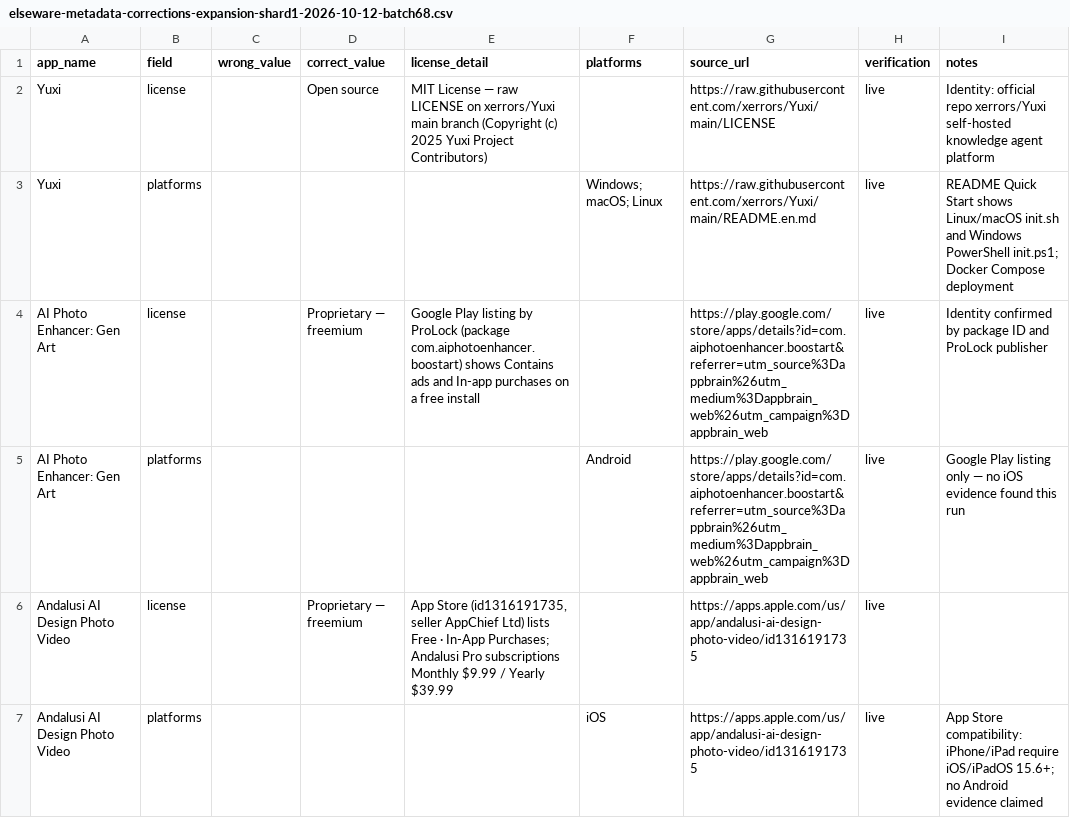
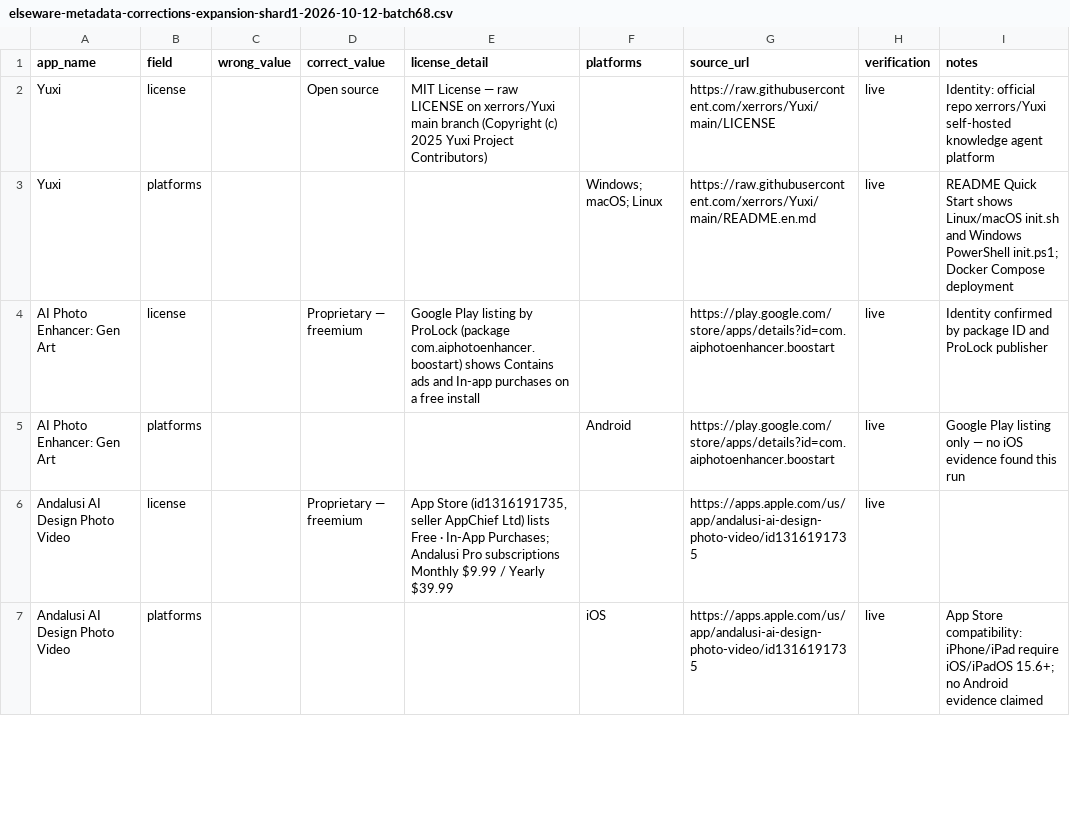
Before and after one commit to kashifjiaoda/elseware-metadata-shards, a CSV file: expansion/shard-1/elseware-metadata-corrections-expansion-shard1-2026-10-12-batch68.csv, drawn as a sheet; only a part is shown.

Commit message:
shard-1 expansion batch 68: clean Play source URL (strip aggregator referrer param, source is the Play listing itself)

```diff
--- a/expansion/shard-1/elseware-metadata-corrections-expansion-shard1-2026-10-12-batch68.csv
+++ b/expansion/shard-1/elseware-metadata-corrections-expansion-shard1-2026-10-12-batch68.csv
@@ -3,4 +3,4 @@ Yuxi,license,,Open source,MIT License — raw LICENSE on xerrors/Yuxi main branc
 Yuxi,platforms,,,,Windows; macOS; Linux,https://raw.githubusercontent.com/xerrors/Yuxi/main/README.en.md,live,README Quick Start shows Linux/macOS init.sh and Windows PowerShell init.ps1; Docker Compose deployment
-AI Photo Enhancer: Gen Art,license,,Proprietary — freemium,Google Play listing by ProLock (package com.aiphotoenhancer.boostart) shows Contains ads and In-app purchases on a free install,,https://play.google.com/store/apps/details?id=com.aiphotoenhancer.boostart&referrer=utm_source%3Dappbrain%26utm_medium%3Dappbrain_web%26utm_campaign%3Dappbrain_web,live,Identity confirmed by package ID and ProLock publisher
-AI Photo Enhancer: Gen Art,platforms,,,,Android,https://play.google.com/store/apps/details?id=com.aiphotoenhancer.boostart&referrer=utm_source%3Dappbrain%26utm_medium%3Dappbrain_web%26utm_campaign%3Dappbrain_web,live,Google Play listing only — no iOS evidence found this run
+AI Photo Enhancer: Gen Art,license,,Proprietary — freemium,Google Play listing by ProLock (package com.aiphotoenhancer.boostart) shows Contains ads and In-app purchases on a free install,,https://play.google.com/store/apps/details?id=com.aiphotoenhancer.boostart,live,Identity confirmed by package ID and ProLock publisher
+AI Photo Enhancer: Gen Art,platforms,,,,Android,https://play.google.com/store/apps/details?id=com.aiphotoenhancer.boostart,live,Google Play listing only — no iOS evidence found this run
 Andalusi AI Design Photo Video,license,,Proprietary — freemium,"App Store (id1316191735, seller AppChief Ltd) lists Free · In-App Purchases; Andalusi Pro subscriptions Monthly $9.99 / Yearly $39.99",,https://apps.apple.com/us/app/andalusi-ai-design-photo-video/id1316191735,live,
```
